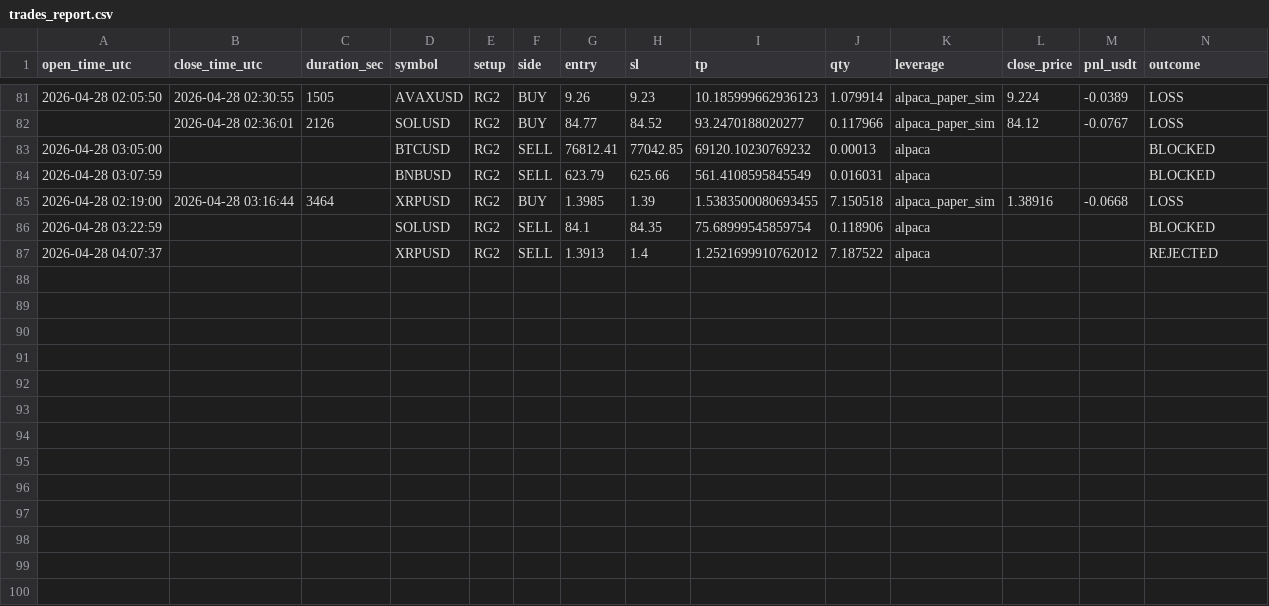
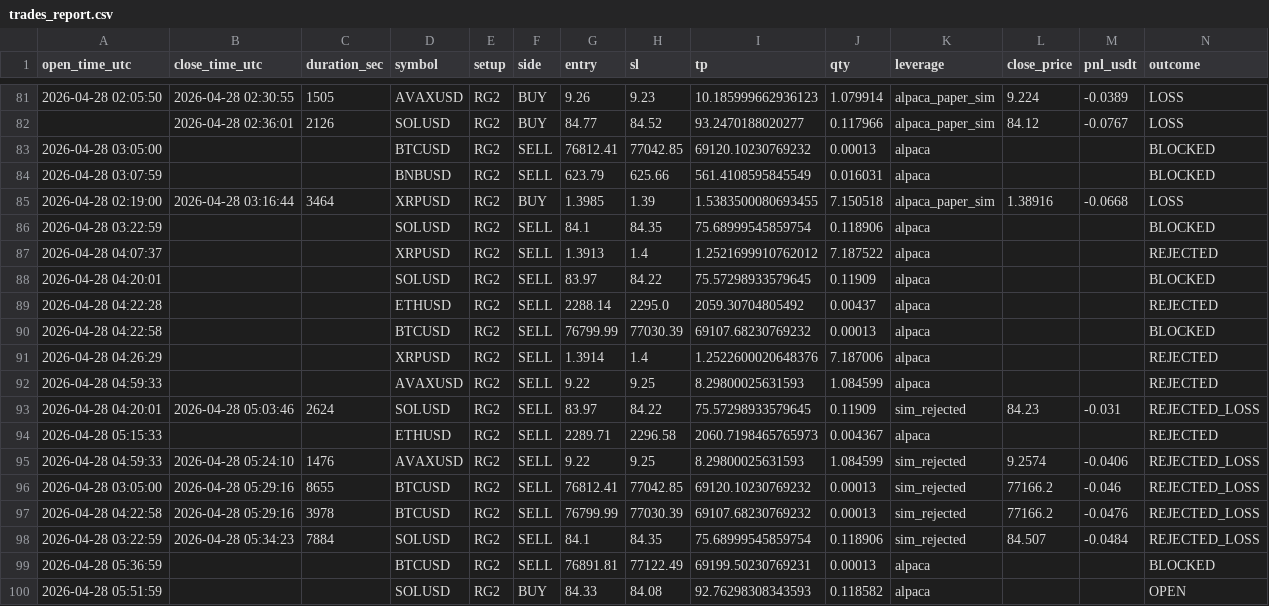
Before and after one commit to skeny65/Trading-bot, a CSV file: data/apuesta/trades_report.csv, drawn as a sheet; only a part is shown, gaps mark what is left out; rows hold the shown columns only; the diff names each change by its address in the sheet, - before the commit and + after, or states it on an @@ line.

```diff
--- a/data/apuesta/trades_report.csv
+++ b/data/apuesta/trades_report.csv
+row 88: 2026-04-28 04:20:01 |  |  | SOLUSD | RG2 | SELL | 83.97 | 84.22 | 75.57298933579645 | 0.11909 | alpaca |  |  | BLOCKED
+row 89: 2026-04-28 04:22:28 |  |  | ETHUSD | RG2 | SELL | 2288.14 | 2295.0 | 2059.30704805492 | 0.00437 | alpaca |  |  | REJECTED
+row 90: 2026-04-28 04:22:58 |  |  | BTCUSD | RG2 | SELL | 76799.99 | 77030.39 | 69107.68230769232 | 0.00013 | alpaca |  |  | BLOCKED
+row 91: 2026-04-28 04:26:29 |  |  | XRPUSD | RG2 | SELL | 1.3914 | 1.4 | 1.2522600020648376 | 7.187006 | alpaca |  |  | REJECTED
+row 92: 2026-04-28 04:59:33 |  |  | AVAXUSD | RG2 | SELL | 9.22 | 9.25 | 8.29800025631593 | 1.084599 | alpaca |  |  | REJECTED
+row 93: 2026-04-28 04:20:01 | 2026-04-28 05:03:46 | 2624 | SOLUSD | RG2 | SELL | 83.97 | 84.22 | 75.57298933579645 | 0.11909 | sim_rejected | 84.23 | -0.031 | REJECTED_LOSS
+row 94: 2026-04-28 05:15:33 |  |  | ETHUSD | RG2 | SELL | 2289.71 | 2296.58 | 2060.7198465765973 | 0.004367 | alpaca |  |  | REJECTED
+row 95: 2026-04-28 04:59:33 | 2026-04-28 05:24:10 | 1476 | AVAXUSD | RG2 | SELL | 9.22 | 9.25 | 8.29800025631593 | 1.084599 | sim_rejected | 9.2574 | -0.0406 | REJECTED_LOSS
+row 96: 2026-04-28 03:05:00 | 2026-04-28 05:29:16 | 8655 | BTCUSD | RG2 | SELL | 76812.41 | 77042.85 | 69120.10230769232 | 0.00013 | sim_rejected | 77166.2 | -0.046 | REJECTED_LOSS
+row 97: 2026-04-28 04:22:58 | 2026-04-28 05:29:16 | 3978 | BTCUSD | RG2 | SELL | 76799.99 | 77030.39 | 69107.68230769232 | 0.00013 | sim_rejected | 77166.2 | -0.0476 | REJECTED_LOSS
+row 98: 2026-04-28 03:22:59 | 2026-04-28 05:34:23 | 7884 | SOLUSD | RG2 | SELL | 84.1 | 84.35 | 75.68999545859754 | 0.118906 | sim_rejected | 84.507 | -0.0484 | REJECTED_LOSS
+row 99: 2026-04-28 05:36:59 |  |  | BTCUSD | RG2 | SELL | 76891.81 | 77122.49 | 69199.50230769231 | 0.00013 | alpaca |  |  | BLOCKED
+row 100: 2026-04-28 05:51:59 |  |  | SOLUSD | RG2 | BUY | 84.33 | 84.08 | 92.76298308343593 | 0.118582 | alpaca |  |  | OPEN
```
Also changed, not shown: data/apuesta/paper_signals.csv, 23 other files.
